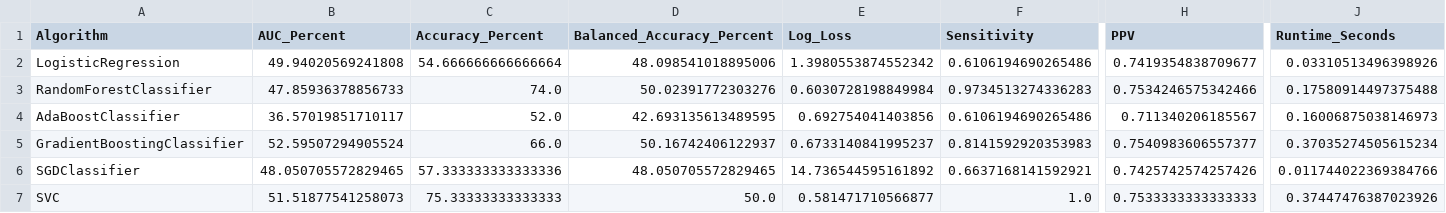
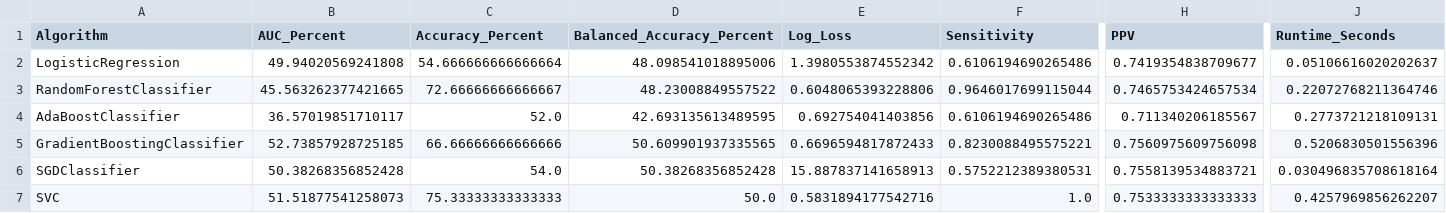
Before and after one commit to GenoML/genoml2, a CSV file: outputs/test_discrete_geno.training_withheldSamples_performanceMetrics.csv, drawn as a sheet; only a part is shown, gaps mark what is left out; the diff covers the shown part only; the diff names each change by its address in the sheet, - before the commit and + after, or states it on an @@ line.

```diff
--- a/outputs/test_discrete_geno.training_withheldSamples_performanceMetrics.csv
+++ b/outputs/test_discrete_geno.training_withheldSamples_performanceMetrics.csv
-J2 (Runtime_Seconds): 0.03310513496398926
+J2 (Runtime_Seconds): 0.05106616020202637
-B3 (AUC_Percent): 47.85936378856733
+B3 (AUC_Percent): 45.563262377421665
-C3 (Accuracy_Percent): 74.0
+C3 (Accuracy_Percent): 72.66666666666667
-D3 (Balanced_Accuracy_Percent): 50.02391772303276
+D3 (Balanced_Accuracy_Percent): 48.23008849557522
-E3 (Log_Loss): 0.6030728198849984
+E3 (Log_Loss): 0.6048065393228806
-F3 (Sensitivity): 0.9734513274336283
+F3 (Sensitivity): 0.9646017699115044
-H3 (PPV): 0.7534246575342466
+H3 (PPV): 0.7465753424657534
-J3 (Runtime_Seconds): 0.17580914497375488
+J3 (Runtime_Seconds): 0.22072768211364746
-J4 (Runtime_Seconds): 0.16006875038146973
+J4 (Runtime_Seconds): 0.2773721218109131
-B5 (AUC_Percent): 52.59507294905524
+B5 (AUC_Percent): 52.73857928725185
-C5 (Accuracy_Percent): 66.0
+C5 (Accuracy_Percent): 66.66666666666666
-D5 (Balanced_Accuracy_Percent): 50.16742406122937
+D5 (Balanced_Accuracy_Percent): 50.609901937335565
-E5 (Log_Loss): 0.6733140841995237
+E5 (Log_Loss): 0.6696594817872433
-F5 (Sensitivity): 0.8141592920353983
+F5 (Sensitivity): 0.8230088495575221
-H5 (PPV): 0.7540983606557377
+H5 (PPV): 0.7560975609756098
-J5 (Runtime_Seconds): 0.37035274505615234
+J5 (Runtime_Seconds): 0.5206830501556396
-B6 (AUC_Percent): 48.050705572829465
+B6 (AUC_Percent): 50.38268356852428
-C6 (Accuracy_Percent): 57.333333333333336
+C6 (Accuracy_Percent): 54.0
-D6 (Balanced_Accuracy_Percent): 48.050705572829465
+D6 (Balanced_Accuracy_Percent): 50.38268356852428
-E6 (Log_Loss): 14.736544595161892
+E6 (Log_Loss): 15.887837141658913
-F6 (Sensitivity): 0.6637168141592921
+F6 (Sensitivity): 0.5752212389380531
-H6 (PPV): 0.7425742574257426
+H6 (PPV): 0.7558139534883721
-J6 (Runtime_Seconds): 0.011744022369384766
+J6 (Runtime_Seconds): 0.030496835708618164
-E7 (Log_Loss): 0.581471710566877
+E7 (Log_Loss): 0.5831894177542716
-J7 (Runtime_Seconds): 0.37447476387023926
+J7 (Runtime_Seconds): 0.4257969856262207
```
Also changed, not shown: 25 edited cells elsewhere in this file, outputs/test_discrete_geno.tunedModel_CV_Summary.csv, outputs/test_discrete_geno.tunedModel_allSample_Predictions.csv, 10 other files.
